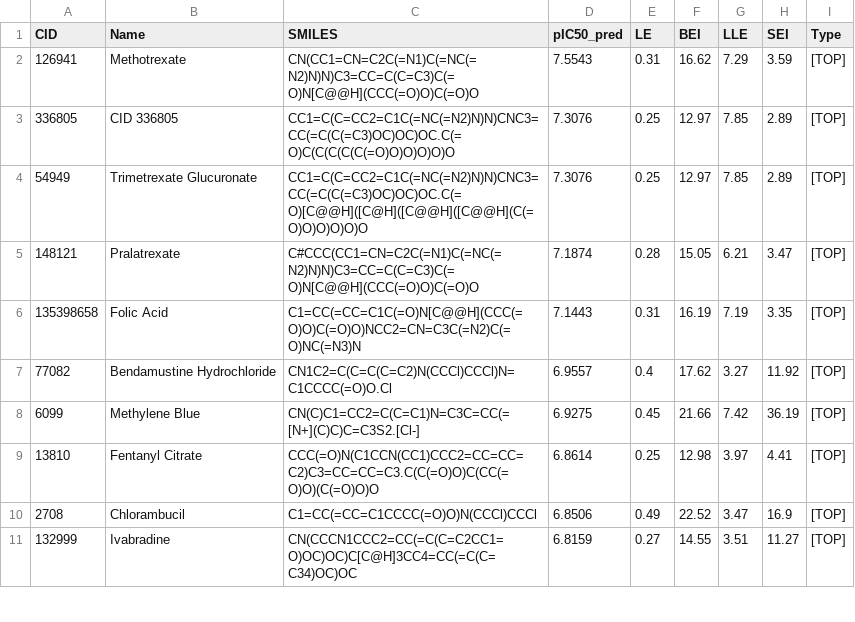
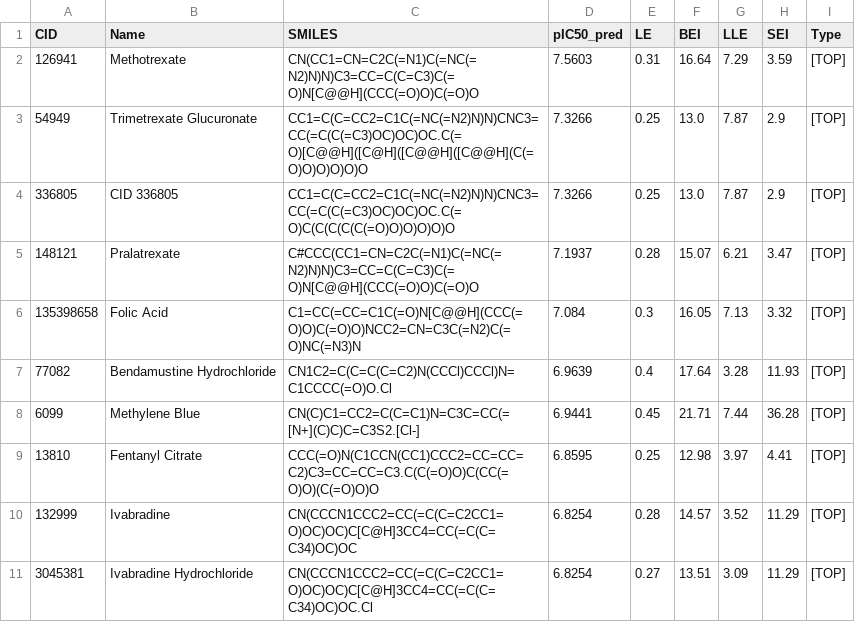
Before and after one commit to aavzpy2023/analysispaperKarimova2025, a CSV file: results/FDA_Candidates_For_Docking.csv, drawn as a sheet; only a part is shown; the diff covers the shown part only.

```diff
--- a/results/FDA_Candidates_For_Docking.csv
+++ b/results/FDA_Candidates_For_Docking.csv
@@ -1,11 +1,11 @@
 CID,Name,SMILES,pIC50_pred,LE,BEI,LLE,SEI,Type
-126941,Methotrexate,CN(CC1=CN=C2C(=N1)C(=NC(=N2)N)N)C3=CC=C(C=C3)C(=O)N[C@@H](CCC(=O)O)C(=O)O,7.5543,0.31,16.62,7.29,3.59,[TOP]
-336805,CID 336805,CC1=C(C=CC2=C1C(=NC(=N2)N)N)CNC3=CC(=C(C(=C3)OC)OC)OC.C(=O)C(C(C(C(C(=O)O)O)O)O)O,7.3076,0.25,12.97,7.85,2.89,[TOP]
-54949,Trimetrexate Glucuronate,CC1=C(C=CC2=C1C(=NC(=N2)N)N)CNC3=CC(=C(C(=C3)OC)OC)OC.C(=O)[C@@H]([C@H]([C@@H]([C@@H](C(=O)O)O)O)O)O,7.3076,0.25,12.97,7.85,2.89,[TOP]
-148121,Pralatrexate,C#CCC(CC1=CN=C2C(=N1)C(=NC(=N2)N)N)C3=CC=C(C=C3)C(=O)N[C@@H](CCC(=O)O)C(=O)O,7.1874,0.28,15.05,6.21,3.47,[TOP]
-135398658,Folic Acid,C1=CC(=CC=C1C(=O)N[C@@H](CCC(=O)O)C(=O)O)NCC2=CN=C3C(=N2)C(=O)NC(=N3)N,7.1443,0.31,16.19,7.19,3.35,[TOP]
-77082,Bendamustine Hydrochloride,CN1C2=C(C=C(C=C2)N(CCCl)CCCl)N=C1CCCC(=O)O.Cl,6.9557,0.4,17.62,3.27,11.92,[TOP]
-6099,Methylene Blue,CN(C)C1=CC2=C(C=C1)N=C3C=CC(=[N+](C)C)C=C3S2.[Cl-],6.9275,0.45,21.66,7.42,36.19,[TOP]
-13810,Fentanyl Citrate,CCC(=O)N(C1CCN(CC1)CCC2=CC=CC=C2)C3=CC=CC=C3.C(C(=O)O)C(CC(=O)O)(C(=O)O)O,6.8614,0.25,12.98,3.97,4.41,[TOP]
-2708,Chlorambucil,C1=CC(=CC=C1CCCC(=O)O)N(CCCl)CCCl,6.8506,0.49,22.52,3.47,16.9,[TOP]
-132999,Ivabradine,CN(CCCN1CCC2=CC(=C(C=C2CC1=O)OC)OC)C[C@H]3CC4=CC(=C(C=C34)OC)OC,6.8159,0.27,14.55,3.51,11.27,[TOP]
+126941,Methotrexate,CN(CC1=CN=C2C(=N1)C(=NC(=N2)N)N)C3=CC=C(C=C3)C(=O)N[C@@H](CCC(=O)O)C(=O)O,7.5603,0.31,16.64,7.29,3.59,[TOP]
+54949,Trimetrexate Glucuronate,CC1=C(C=CC2=C1C(=NC(=N2)N)N)CNC3=CC(=C(C(=C3)OC)OC)OC.C(=O)[C@@H]([C@H]([C@@H]([C@@H](C(=O)O)O)O)O)O,7.3266,0.25,13.0,7.87,2.9,[TOP]
+336805,CID 336805,CC1=C(C=CC2=C1C(=NC(=N2)N)N)CNC3=CC(=C(C(=C3)OC)OC)OC.C(=O)C(C(C(C(C(=O)O)O)O)O)O,7.3266,0.25,13.0,7.87,2.9,[TOP]
+148121,Pralatrexate,C#CCC(CC1=CN=C2C(=N1)C(=NC(=N2)N)N)C3=CC=C(C=C3)C(=O)N[C@@H](CCC(=O)O)C(=O)O,7.1937,0.28,15.07,6.21,3.47,[TOP]
+135398658,Folic Acid,C1=CC(=CC=C1C(=O)N[C@@H](CCC(=O)O)C(=O)O)NCC2=CN=C3C(=N2)C(=O)NC(=N3)N,7.084,0.3,16.05,7.13,3.32,[TOP]
+77082,Bendamustine Hydrochloride,CN1C2=C(C=C(C=C2)N(CCCl)CCCl)N=C1CCCC(=O)O.Cl,6.9639,0.4,17.64,3.28,11.93,[TOP]
+6099,Methylene Blue,CN(C)C1=CC2=C(C=C1)N=C3C=CC(=[N+](C)C)C=C3S2.[Cl-],6.9441,0.45,21.71,7.44,36.28,[TOP]
+13810,Fentanyl Citrate,CCC(=O)N(C1CCN(CC1)CCC2=CC=CC=C2)C3=CC=CC=C3.C(C(=O)O)C(CC(=O)O)(C(=O)O)O,6.8595,0.25,12.98,3.97,4.41,[TOP]
+132999,Ivabradine,CN(CCCN1CCC2=CC(=C(C=C2CC1=O)OC)OC)C[C@H]3CC4=CC(=C(C=C34)OC)OC,6.8254,0.28,14.57,3.52,11.29,[TOP]
+3045381,Ivabradine Hydrochloride,CN(CCCN1CCC2=CC(=C(C=C2CC1=O)OC)OC)C[C@H]3CC4=CC(=C(C=C34)OC)OC.Cl,6.8254,0.27,13.51,3.09,11.29,[TOP]
```
Also changed, not shown: 1 removed row and 26 edited cells elsewhere in this file, results/ADMET_CANDIDATES_For_Docking.csv, 8 other files.
